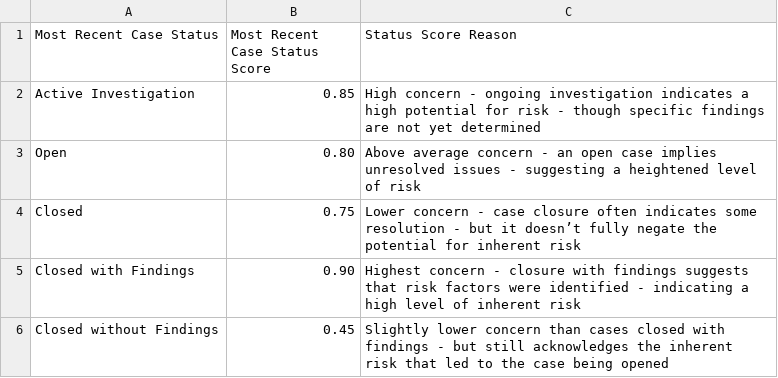
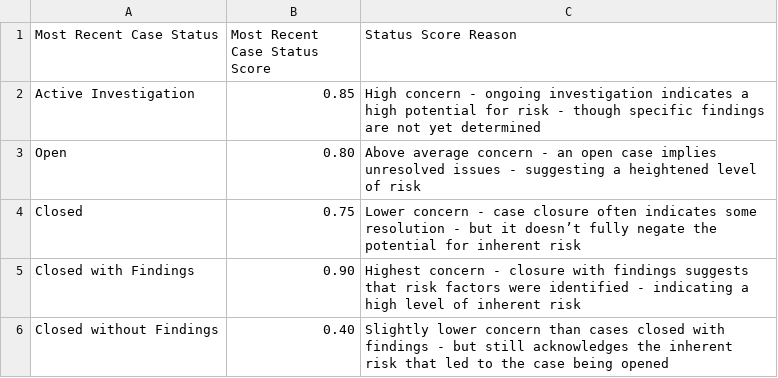
Before and after one commit to aurelius-in/test, a CSV file: code/risk/features_status.csv, drawn as a sheet.

Commit message:
Update features_status.csv

```diff
--- a/code/risk/features_status.csv
+++ b/code/risk/features_status.csv
@@ -5,2 +5,2 @@ Closed,0.75,Lower concern - case closure often indicates some resolution - but i
 Closed with Findings,0.90,Highest concern - closure with findings suggests that risk factors were identified - indicating a high level of inherent risk
-Closed without Findings,0.45,Slightly lower concern than cases closed with findings - but still acknowledges the inherent risk that led to the case being opened
+Closed without Findings,0.40,Slightly lower concern than cases closed with findings - but still acknowledges the inherent risk that led to the case being opened
```
